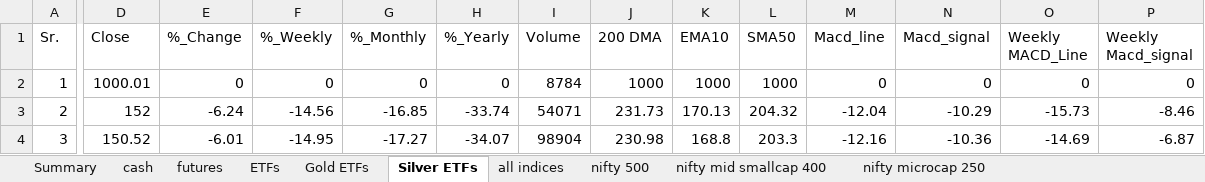
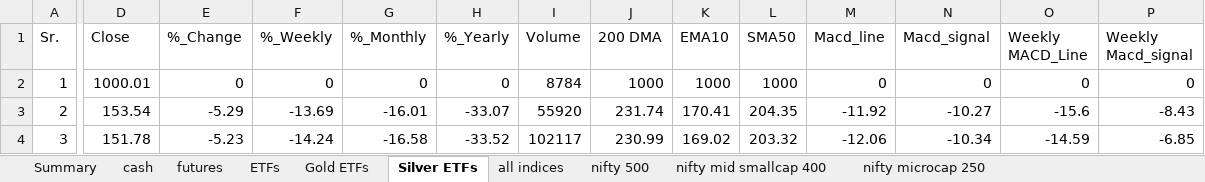
Before and after one commit to mohilsanghavi/Tlive, an Excel workbook: data/Chartink_Groups_2026-11-20.xlsx, sheet Silver ETFs, drawn as a sheet; only a part is shown, gaps mark what is left out; values as stored, in another font and other column widths than the file's, no borders; the diff covers the shown part only; the diff names each change by its address in the sheet, - before the commit and + after, or states it on an @@ line.

```diff
--- a/data/Chartink_Groups_2026-11-20.xlsx (sheet Silver ETFs)
+++ b/data/Chartink_Groups_2026-11-20.xlsx (sheet Silver ETFs)
-D3 (Close): 152
+D3 (Close): 153.54
-E3 (%_Change): -6.24
+E3 (%_Change): -5.29
-F3 (%_Weekly): -14.56
+F3 (%_Weekly): -13.69
-G3 (%_Monthly): -16.85
+G3 (%_Monthly): -16.01
-H3 (%_Yearly): -33.74
+H3 (%_Yearly): -33.07
-I3 (Volume): 54071
+I3 (Volume): 55920
-J3 (200 DMA): 231.73
+J3 (200 DMA): 231.74
-K3 (EMA10): 170.13
+K3 (EMA10): 170.41
-L3 (SMA50): 204.32
+L3 (SMA50): 204.35
-M3 (Macd_line): -12.04
+M3 (Macd_line): -11.92
-N3 (Macd_signal): -10.29
+N3 (Macd_signal): -10.27
-O3 (Weekly MACD_Line): -15.73
+O3 (Weekly MACD_Line): -15.6
-P3 (Weekly Macd_signal): -8.46
+P3 (Weekly Macd_signal): -8.43
-D4 (Close): 150.52
+D4 (Close): 151.78
-E4 (%_Change): -6.01
+E4 (%_Change): -5.23
-F4 (%_Weekly): -14.95
+F4 (%_Weekly): -14.24
-G4 (%_Monthly): -17.27
+G4 (%_Monthly): -16.58
-H4 (%_Yearly): -34.07
+H4 (%_Yearly): -33.52
-I4 (Volume): 98904
+I4 (Volume): 102117
-J4 (200 DMA): 230.98
+J4 (200 DMA): 230.99
-K4 (EMA10): 168.8
+K4 (EMA10): 169.02
-L4 (SMA50): 203.3
+L4 (SMA50): 203.32
-M4 (Macd_line): -12.16
+M4 (Macd_line): -12.06
-N4 (Macd_signal): -10.36
+N4 (Macd_signal): -10.34
-O4 (Weekly MACD_Line): -14.69
+O4 (Weekly MACD_Line): -14.59
-P4 (Weekly Macd_signal): -6.87
+P4 (Weekly Macd_signal): -6.85
```
Also changed, not shown: 178 edited cells elsewhere in this sheet, sheet cash, sheet nifty 500, sheet nifty mid smallcap 400, sheet nifty microcap 250, sheet ETFs, sheet futures, 3 more sheets, 1 other file.
